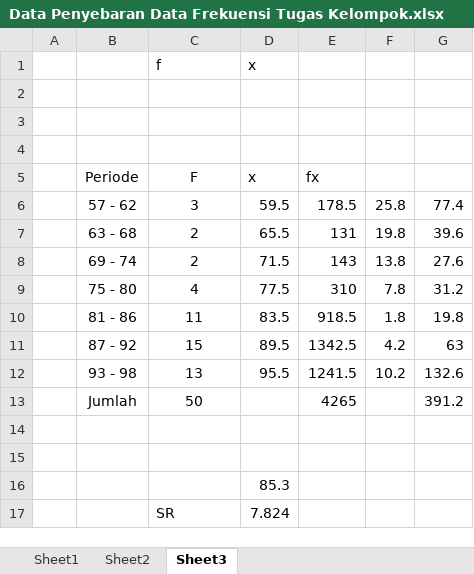
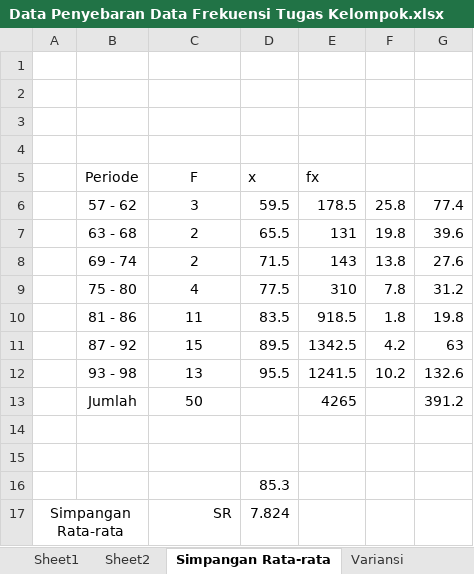
Before and after one commit to natacloud/statistika, an Excel workbook: Data Penyebaran Data Frekuensi Tugas Kelompok.xlsx, sheet Simpangan Rata-rata, drawn as a sheet; values as stored, in another font and other column widths than the file's, no borders; charts and pictures not drawn; the diff names each change by its address in the sheet, - before the commit and + after, or states it on an @@ line.

Commit message:
Baru ditamabahin sheet Variansi dan Standard Deviasi

```diff
--- a/Data Penyebaran Data Frekuensi Tugas Kelompok.xlsx (sheet Simpangan Rata-rata)
+++ b/Data Penyebaran Data Frekuensi Tugas Kelompok.xlsx (sheet Simpangan Rata-rata)
-sheet tab: Sheet3
+sheet tab: Simpangan Rata-rata
+sheet tab: Variansi
-row 1:  |  | f | x
+row 1: (empty)
-A17: (empty)
+A17: Simpangan Rata-rata
+A17:B17 merged
-C17 alignment: left
+C17 alignment: right
```
Also changed, not shown: other sheet tabs, charts or pictures.
